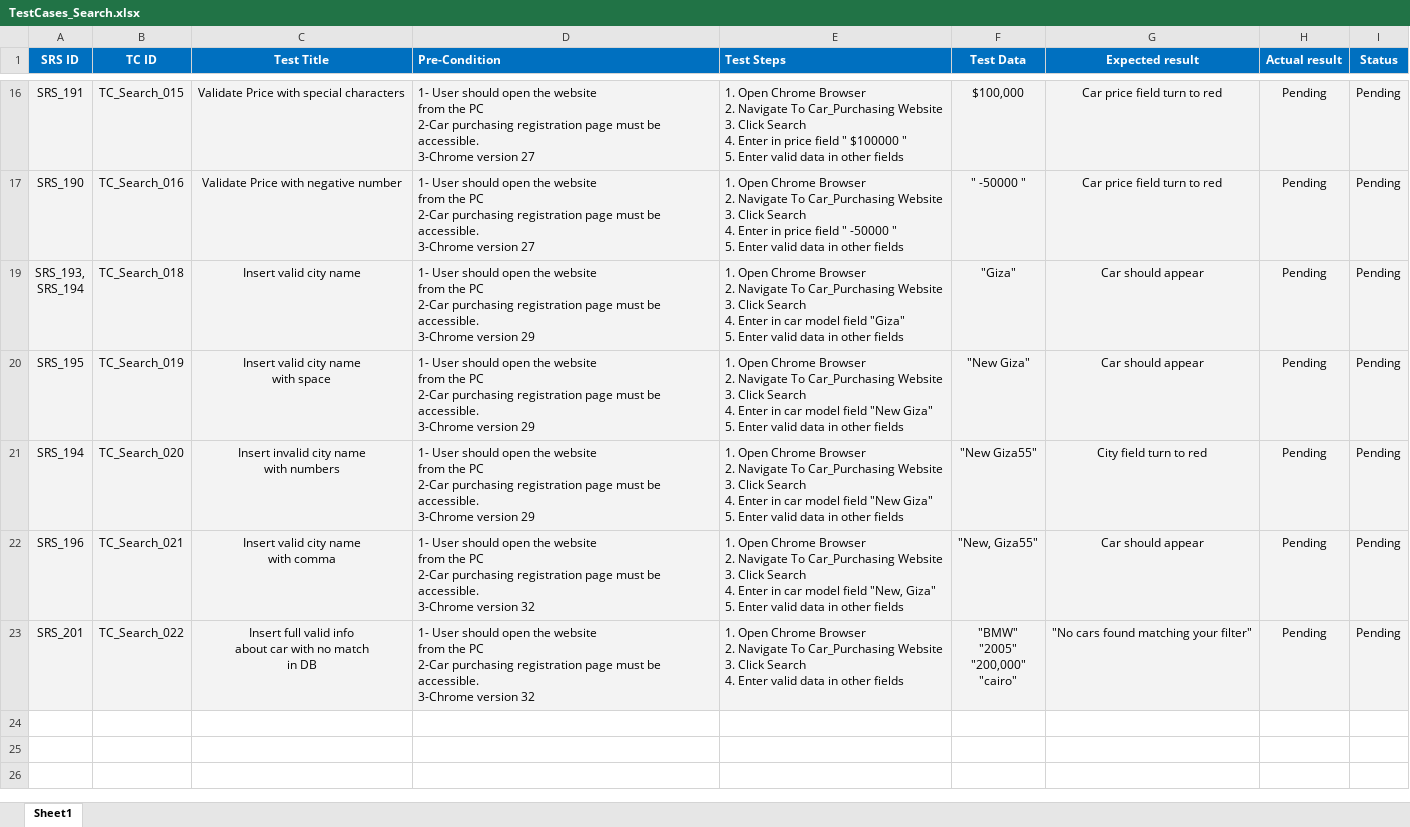
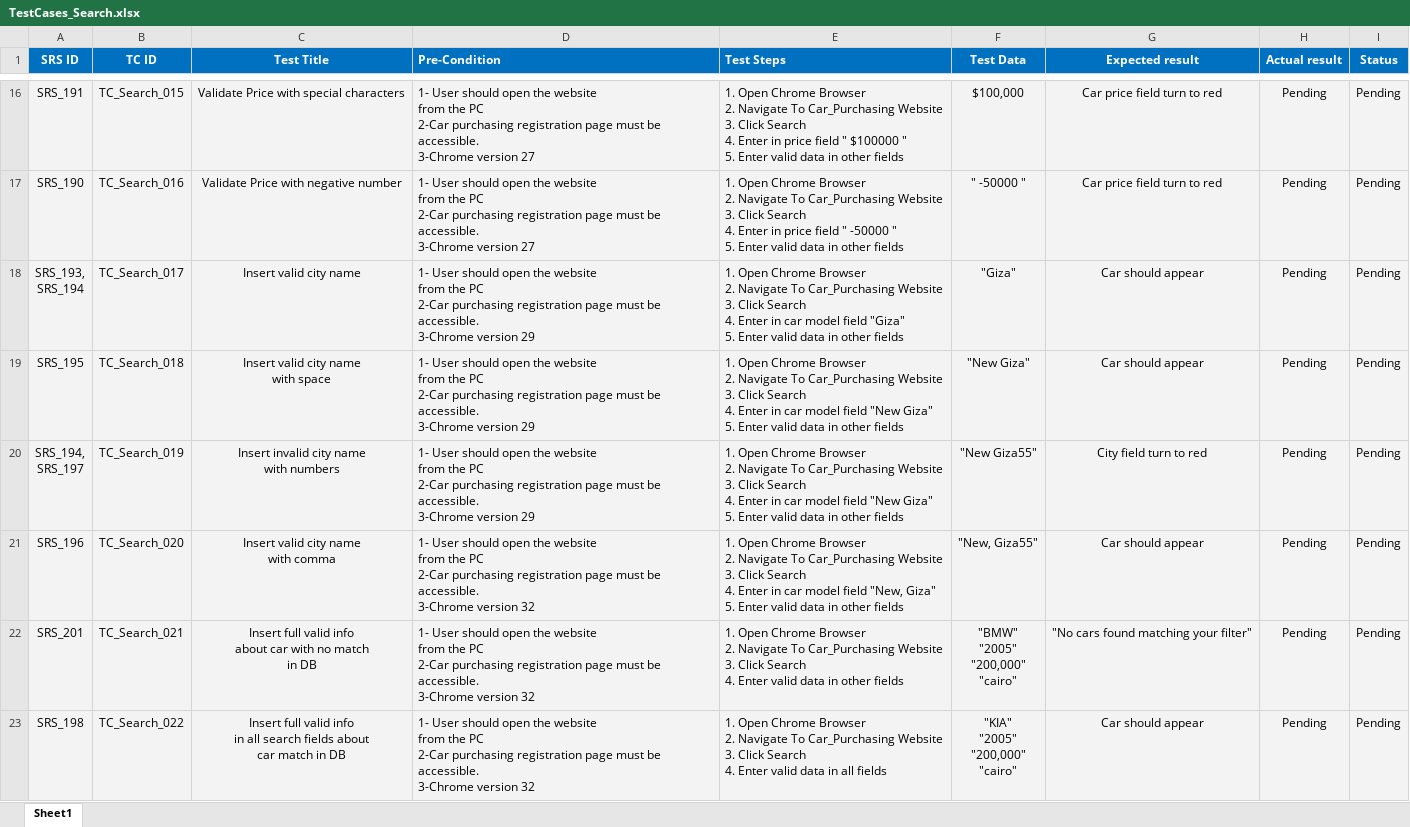
Before and after one commit to Ebrahem-Mostafa/Car-Purchasing, an Excel workbook: Testing/TestCases_Search.xlsx, sheet Sheet1, drawn as a sheet; only a part is shown, gaps mark what is left out; values as stored, in another font and other column widths than the file's, no borders; ↵ is a line break in a cell; the diff names each change by its address in the sheet, - before the commit and + after, or states it on an @@ line.

Commit message:
update

```diff
--- a/Testing/TestCases_Search.xlsx (sheet Sheet1)
+++ b/Testing/TestCases_Search.xlsx (sheet Sheet1)
+row 18: SRS_193, ↵ SRS_194 | TC_Search_017 | Insert valid city name | 1- User should open the website ↵ from the PC ↵ 2-Car purchasing registration page must be accessible. ↵ 3-Chrome version 29 | 1. Open Chrome Browser ↵ 2. Navigate To Car_Purchasing Website ↵ 3. Click Search ↵ 4. Enter in car model field "Giza" ↵ 5. Enter valid data in other fields | "Giza" | Car should appear | Pending | Pending
-A19 (SRS ID): SRS_193, ↵ SRS_194
+A19 (SRS ID): SRS_195
-C19 (Test Title): Insert valid city name
+C19 (Test Title): Insert valid city name ↵ with space
-E19 (Test Steps): …model field "Giza" ↵ 5. Enter…
+E19 (Test Steps): …model field "New Giza" ↵ 5. Enter…
-F19 (Test Data): "Giza"
+F19 (Test Data): "New Giza"
-A20 (SRS ID): SRS_195
+A20 (SRS ID): SRS_194, ↵ SRS_197
-C20 (Test Title): Insert valid city name ↵ with space
+C20 (Test Title): Insert invalid city name ↵ with numbers
-F20 (Test Data): "New Giza"
+F20 (Test Data): "New Giza55"
-G20 (Expected result): Car should appear
+G20 (Expected result): City field turn to red
-A21 (SRS ID): SRS_194
+A21 (SRS ID): SRS_196
-C21 (Test Title): Insert invalid city name ↵ with numbers
+C21 (Test Title): Insert valid city name ↵ with comma
-D21 (Pre-Condition): …3-Chrome version 29
+D21 (Pre-Condition): …3-Chrome version 32
-E21 (Test Steps): …model field "New Giza" ↵ 5.…
+E21 (Test Steps): …model field "New, Giza" ↵ 5.…
-F21 (Test Data): "New Giza55"
+F21 (Test Data): "New, Giza55"
-G21 (Expected result): City field turn to red
+G21 (Expected result): Car should appear
-A22 (SRS ID): SRS_196
+A22 (SRS ID): SRS_201
-C22 (Test Title): Insert valid city name ↵ with comma
+C22 (Test Title): Insert full valid info ↵ about car with no match ↵ in DB
-E22 (Test Steps): …4. Enter in car model field "New, Giza" ↵ 5. Enter valid data…
+E22 (Test Steps): …4. Enter valid data…
-F22 (Test Data): "New, Giza55"
+F22 (Test Data): "BMW" ↵ "2005" ↵ "200,000" ↵ "cairo"
-G22 (Expected result): Car should appear
+G22 (Expected result): "No cars found matching your filter"
-A23 (SRS ID): SRS_201
+A23 (SRS ID): SRS_198
-C23 (Test Title): …valid info ↵ about car with no match ↵ in…
+C23 (Test Title): …valid info ↵ in all search fields about ↵ car match in…
-E23 (Test Steps): …data in other fields
+E23 (Test Steps): …data in all fields
-F23 (Test Data): "BMW" ↵ "2005" ↵ "200,000" ↵ "cairo"
+F23 (Test Data): "KIA" ↵ "2005" ↵ "200,000" ↵ "cairo"
-G23 (Expected result): "No cars found matching your filter"
+G23 (Expected result): Car should appear
```
